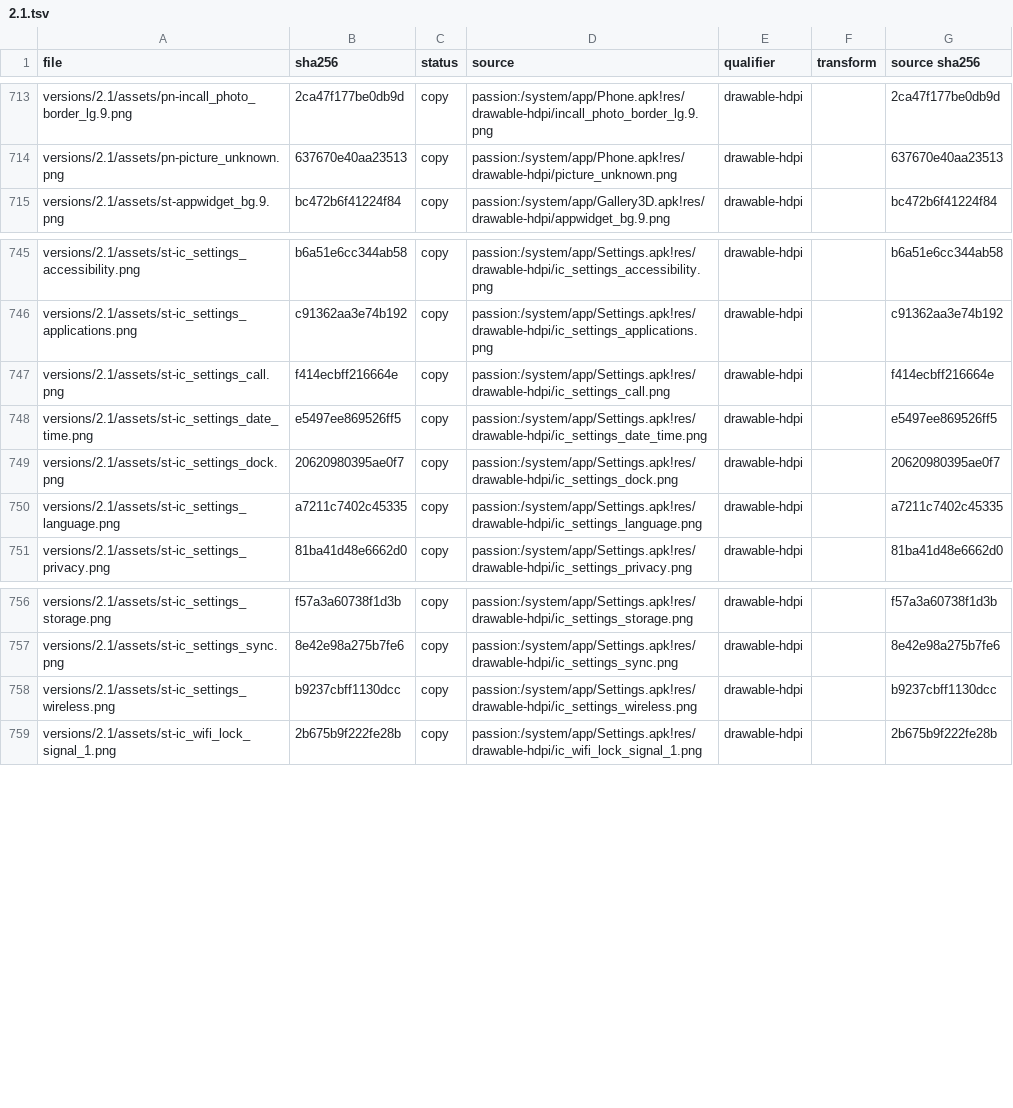
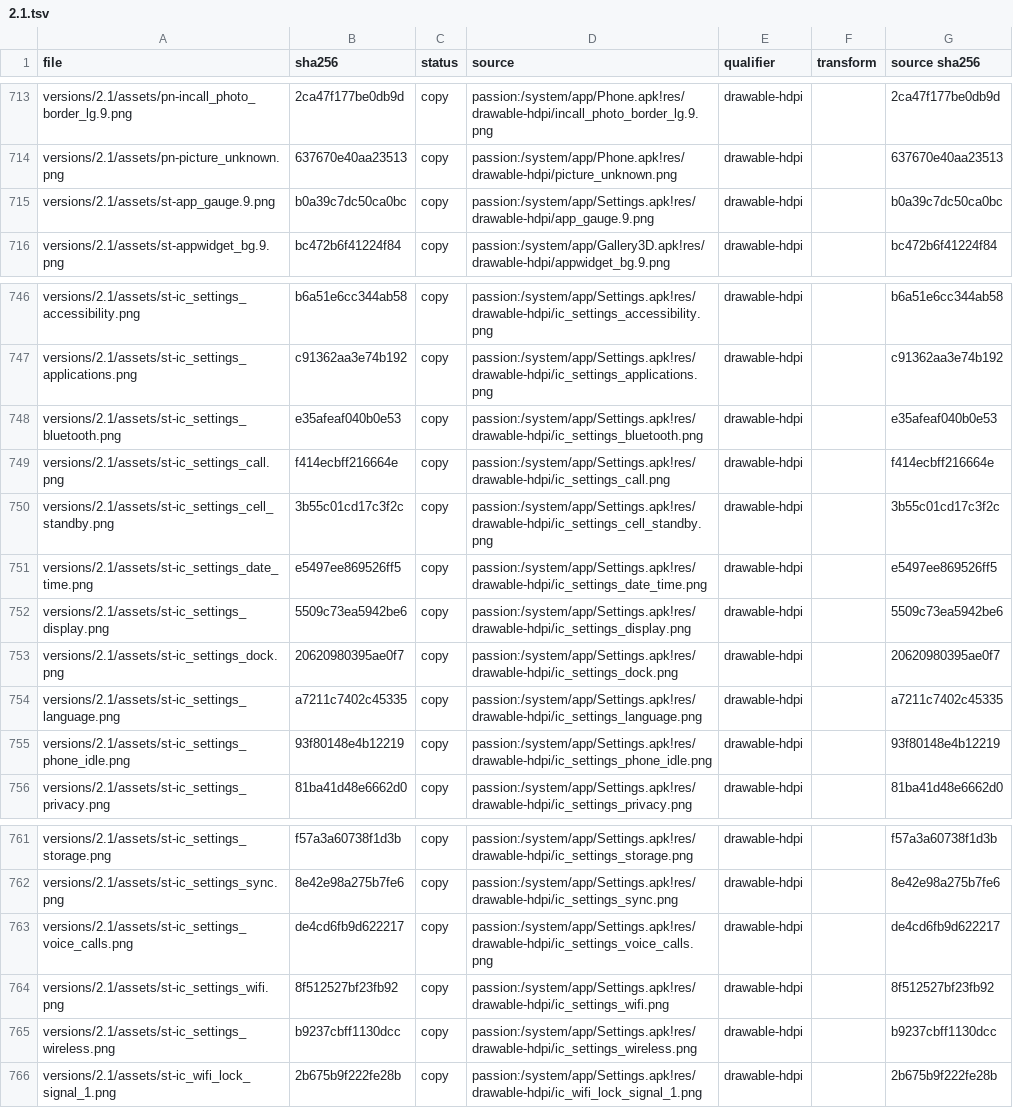
Before and after one commit to szabolevi98/android-simulator, a TSV file: docs/reports/assets/2.1.tsv, drawn as a sheet; only a part is shown, gaps mark what is left out.

Commit message:
Android 2.1 Settings: Battery use (PowerUsageSummary and PowerUsageDetail from Settings.odex: display bins, cell standby, idle, Wi-Fi, Bluetooth and calls times the Nexus One power profile; Refresh; Use details and Adjust power use); ec-core keeps the BatteryStats times

```diff
--- a/docs/reports/assets/2.1.tsv
+++ b/docs/reports/assets/2.1.tsv
@@ -714,2 +714,3 @@ versions/2.1/assets/pn-incall_photo_border_lg.9.png	2ca47f177be0db9d	copy	passio
 versions/2.1/assets/pn-picture_unknown.png	637670e40aa23513	copy	passion:/system/app/Phone.apk!res/drawable-hdpi/picture_unknown.png	drawable-hdpi		637670e40aa23513
+versions/2.1/assets/st-app_gauge.9.png	b0a39c7dc50ca0bc	copy	passion:/system/app/Settings.apk!res/drawable-hdpi/app_gauge.9.png	drawable-hdpi		b0a39c7dc50ca0bc
 versions/2.1/assets/st-appwidget_bg.9.png	bc472b6f41224f84	copy	passion:/system/app/Gallery3D.apk!res/drawable-hdpi/appwidget_bg.9.png	drawable-hdpi		bc472b6f41224f84
@@ -746,6 +747,10 @@ versions/2.1/assets/st-ic_settings_accessibility.png	b6a51e6cc344ab58	copy	passi
 versions/2.1/assets/st-ic_settings_applications.png	c91362aa3e74b192	copy	passion:/system/app/Settings.apk!res/drawable-hdpi/ic_settings_applications.png	drawable-hdpi		c91362aa3e74b192
+versions/2.1/assets/st-ic_settings_bluetooth.png	e35afeaf040b0e53	copy	passion:/system/app/Settings.apk!res/drawable-hdpi/ic_settings_bluetooth.png	drawable-hdpi		e35afeaf040b0e53
 versions/2.1/assets/st-ic_settings_call.png	f414ecbff216664e	copy	passion:/system/app/Settings.apk!res/drawable-hdpi/ic_settings_call.png	drawable-hdpi		f414ecbff216664e
+versions/2.1/assets/st-ic_settings_cell_standby.png	3b55c01cd17c3f2c	copy	passion:/system/app/Settings.apk!res/drawable-hdpi/ic_settings_cell_standby.png	drawable-hdpi		3b55c01cd17c3f2c
 versions/2.1/assets/st-ic_settings_date_time.png	e5497ee869526ff5	copy	passion:/system/app/Settings.apk!res/drawable-hdpi/ic_settings_date_time.png	drawable-hdpi		e5497ee869526ff5
+versions/2.1/assets/st-ic_settings_display.png	5509c73ea5942be6	copy	passion:/system/app/Settings.apk!res/drawable-hdpi/ic_settings_display.png	drawable-hdpi		5509c73ea5942be6
 versions/2.1/assets/st-ic_settings_dock.png	20620980395ae0f7	copy	passion:/system/app/Settings.apk!res/drawable-hdpi/ic_settings_dock.png	drawable-hdpi		20620980395ae0f7
 versions/2.1/assets/st-ic_settings_language.png	a7211c7402c45335	copy	passion:/system/app/Settings.apk!res/drawable-hdpi/ic_settings_language.png	drawable-hdpi		a7211c7402c45335
+versions/2.1/assets/st-ic_settings_phone_idle.png	93f80148e4b12219	copy	passion:/system/app/Settings.apk!res/drawable-hdpi/ic_settings_phone_idle.png	drawable-hdpi		93f80148e4b12219
 versions/2.1/assets/st-ic_settings_privacy.png	81ba41d48e6662d0	copy	passion:/system/app/Settings.apk!res/drawable-hdpi/ic_settings_privacy.png	drawable-hdpi		81ba41d48e6662d0
@@ -757,2 +762,4 @@ versions/2.1/assets/st-ic_settings_storage.png	f57a3a60738f1d3b	copy	passion:/sy
 versions/2.1/assets/st-ic_settings_sync.png	8e42e98a275b7fe6	copy	passion:/system/app/Settings.apk!res/drawable-hdpi/ic_settings_sync.png	drawable-hdpi		8e42e98a275b7fe6
+versions/2.1/assets/st-ic_settings_voice_calls.png	de4cd6fb9d622217	copy	passion:/system/app/Settings.apk!res/drawable-hdpi/ic_settings_voice_calls.png	drawable-hdpi		de4cd6fb9d622217
+versions/2.1/assets/st-ic_settings_wifi.png	8f512527bf23fb92	copy	passion:/system/app/Settings.apk!res/drawable-hdpi/ic_settings_wifi.png	drawable-hdpi		8f512527bf23fb92
 versions/2.1/assets/st-ic_settings_wireless.png	b9237cbff1130dcc	copy	passion:/system/app/Settings.apk!res/drawable-hdpi/ic_settings_wireless.png	drawable-hdpi		b9237cbff1130dcc
```
Also changed, not shown: docs/data/ec-assets.tsv, 16 other files.
